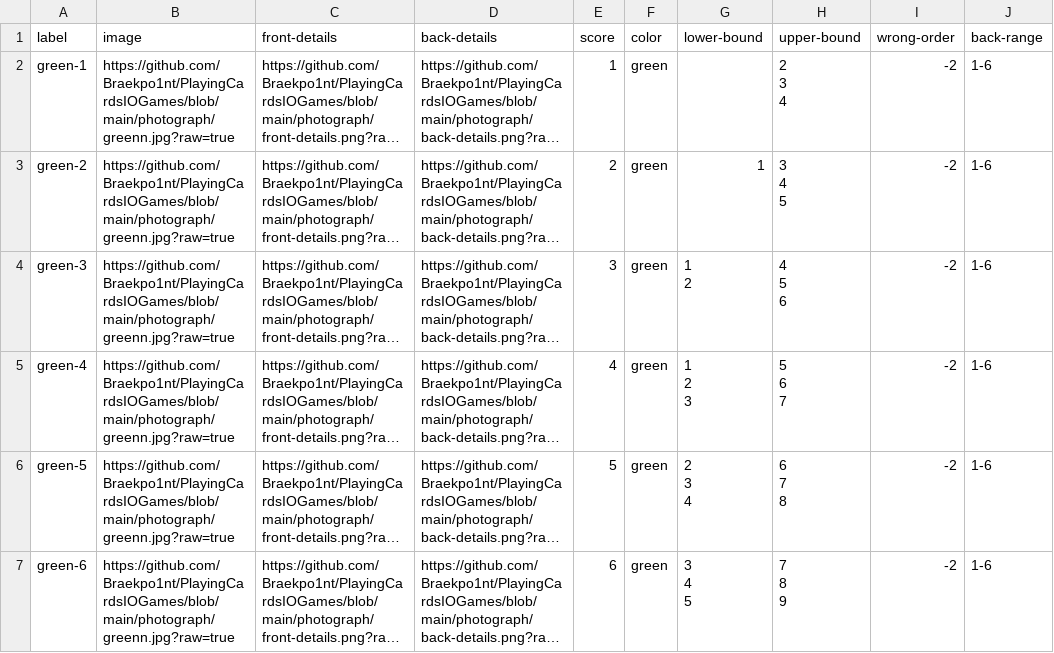
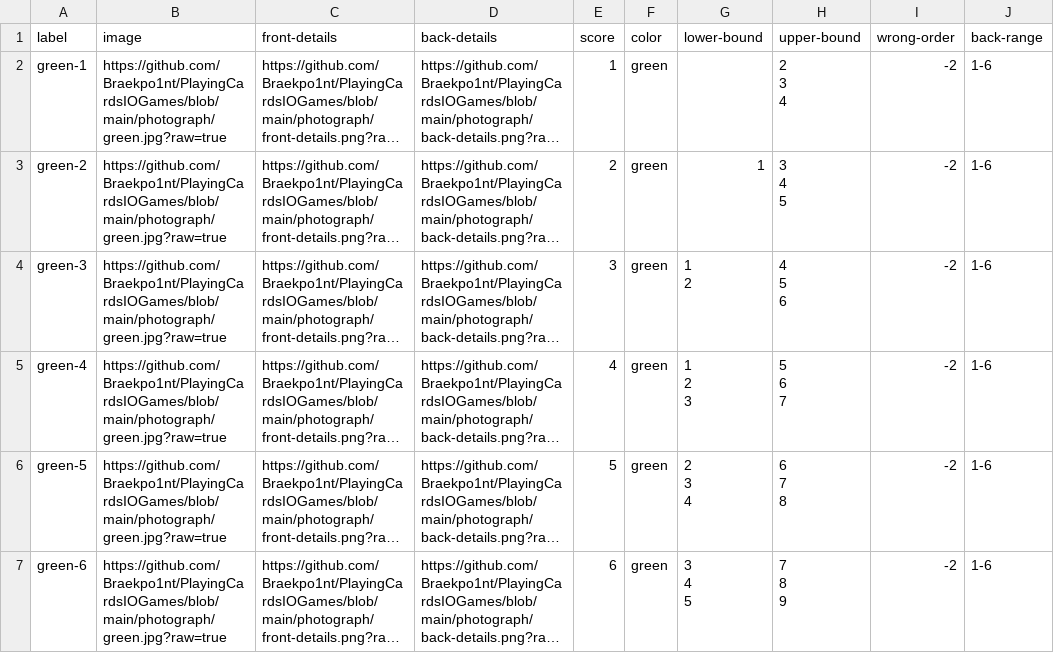
Before and after one commit to Braekpo1nt/PlayingCardsIOGames, a CSV file: photograph/photograph-main-deck.csv, drawn as a sheet; only a part is shown; long unchanged cells end in …; the diff covers the shown part only; the diff names each change by its address in the sheet, - before the commit and + after, or states it on an @@ line.

Commit message:
added grey cards

```diff
--- a/photograph/photograph-main-deck.csv
+++ b/photograph/photograph-main-deck.csv
-B2:B7 (image): https://github.com/Braekpo1nt/PlayingCardsIOGames/blob/main/photograph/greenn.jpg?raw=true
+B2:B7 (image): https://github.com/Braekpo1nt/PlayingCardsIOGames/blob/main/photograph/green.jpg?raw=true
```
Also changed, not shown: 12 added rows and 6 edited cells elsewhere in this file, 1 other file.
